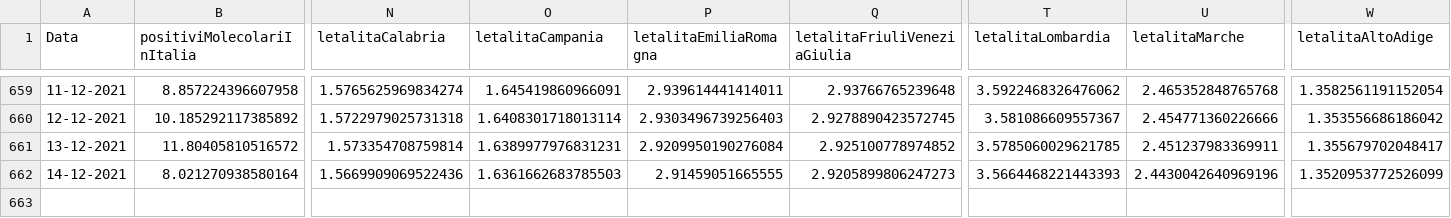
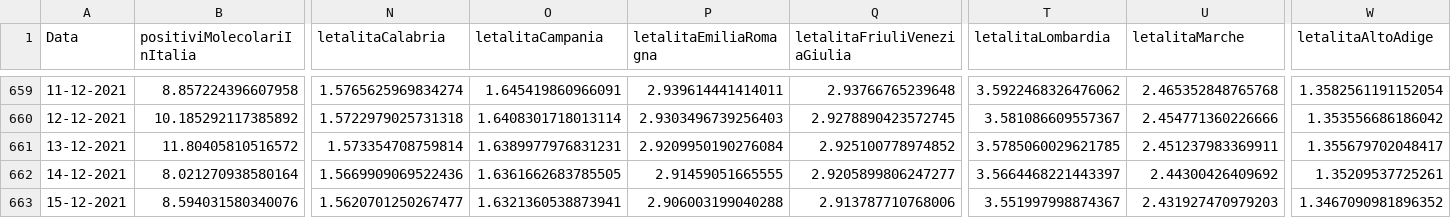
Before and after one commit to DigitalChriAri/Covid, a CSV file: Covid19GraficiItaliaEVeneto.csv, drawn as a sheet; only a part is shown, gaps mark what is left out; rows hold the shown columns only; the diff names each change by its address in the sheet, - before the commit and + after, or states it on an @@ line.

```diff
--- a/Covid19GraficiItaliaEVeneto.csv
+++ b/Covid19GraficiItaliaEVeneto.csv
-O662 (letalitaCampania): 1.6361662683785503
+O662 (letalitaCampania): 1.6361662683785505
-Q662 (letalitaFriuliVeneziaGiulia): 2.9205899806247273
+Q662 (letalitaFriuliVeneziaGiulia): 2.9205899806247277
-T662 (letalitaLombardia): 3.5664468221443393
+T662 (letalitaLombardia): 3.5664468221443397
-U662 (letalitaMarche): 2.4430042640969196
+U662 (letalitaMarche): 2.44300426409692
-W662 (letalitaAltoAdige): 1.3520953772526099
+W662 (letalitaAltoAdige): 1.35209537725261
+row 663: 15-12-2021 | 8.594031580340076 | 1.5620701250267477 | 1.6321360538873941 | 2.906003199040288 | 2.913787710768006 | 3.551997998874367 | 2.431927470979203 | 1.3467090981896352
```
Also changed, not shown: Covid19GraficiTamponiTotaliItaliaEVeneto.csv.
